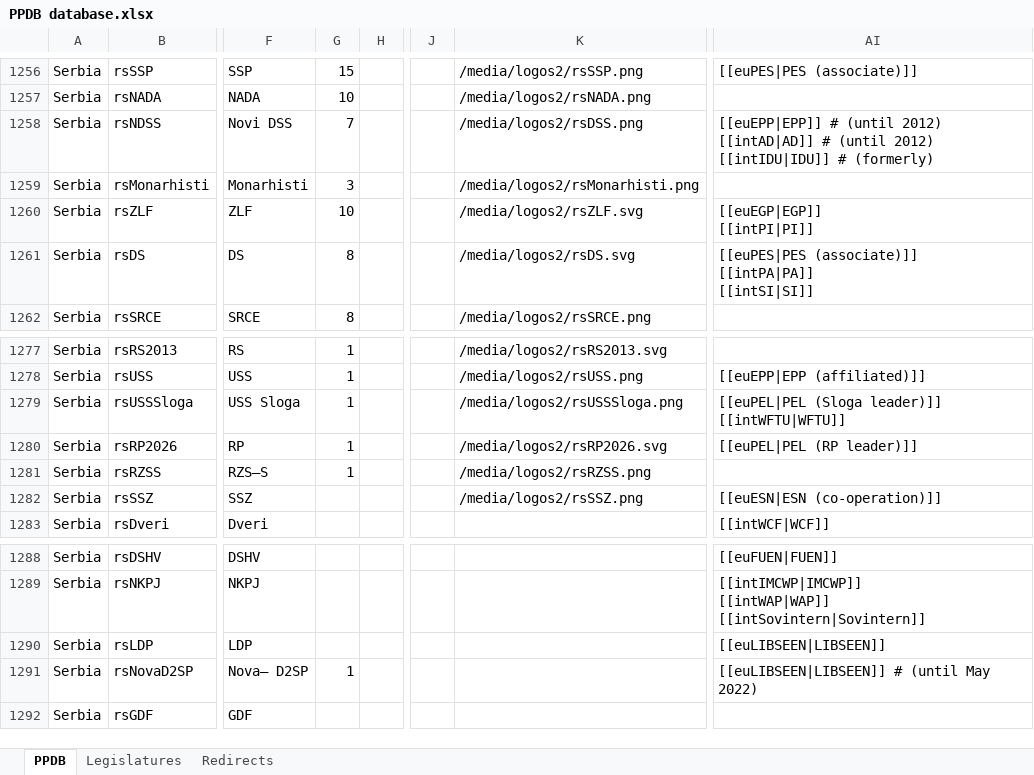
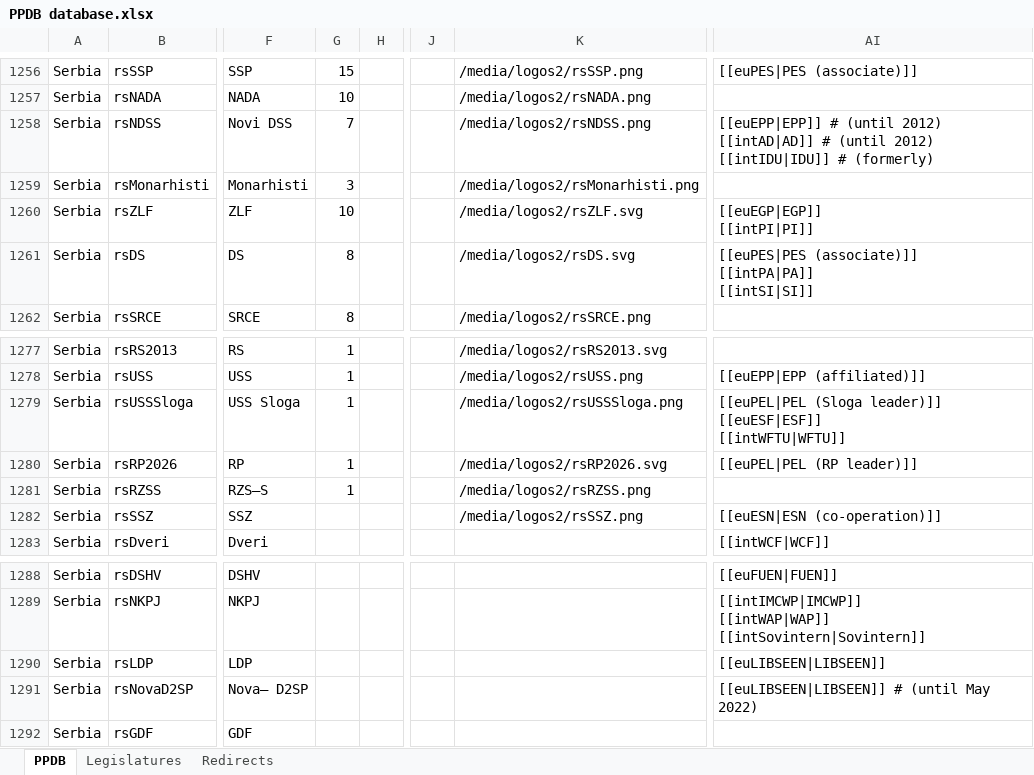
Before and after one commit to PLATELru/ppdb, an Excel workbook: data/PPDB database.xlsx, sheet PPDB, drawn as a sheet; only a part is shown, gaps mark what is left out; values as stored, in another font and other column widths than the file's, no borders; charts and pictures not drawn; ↵ is a line break in a cell; the diff names each change by its address in the sheet, - before the commit and + after, or states it on an @@ line.

Commit message:
Add files via upload

```diff
--- a/data/PPDB database.xlsx (sheet PPDB)
+++ b/data/PPDB database.xlsx (sheet PPDB)
-K1258: /media/logos2/rsDSS.png
+K1258: /media/logos2/rsNDSS.png
-AI1279: …(Sloga leader)]] ↵ [[intWFTU|WFTU]]
+AI1279: …(Sloga leader)]] ↵ [[euESF|ESF]] ↵ [[intWFTU|WFTU]]
-G1291: 1
+G1291: (empty)
```
